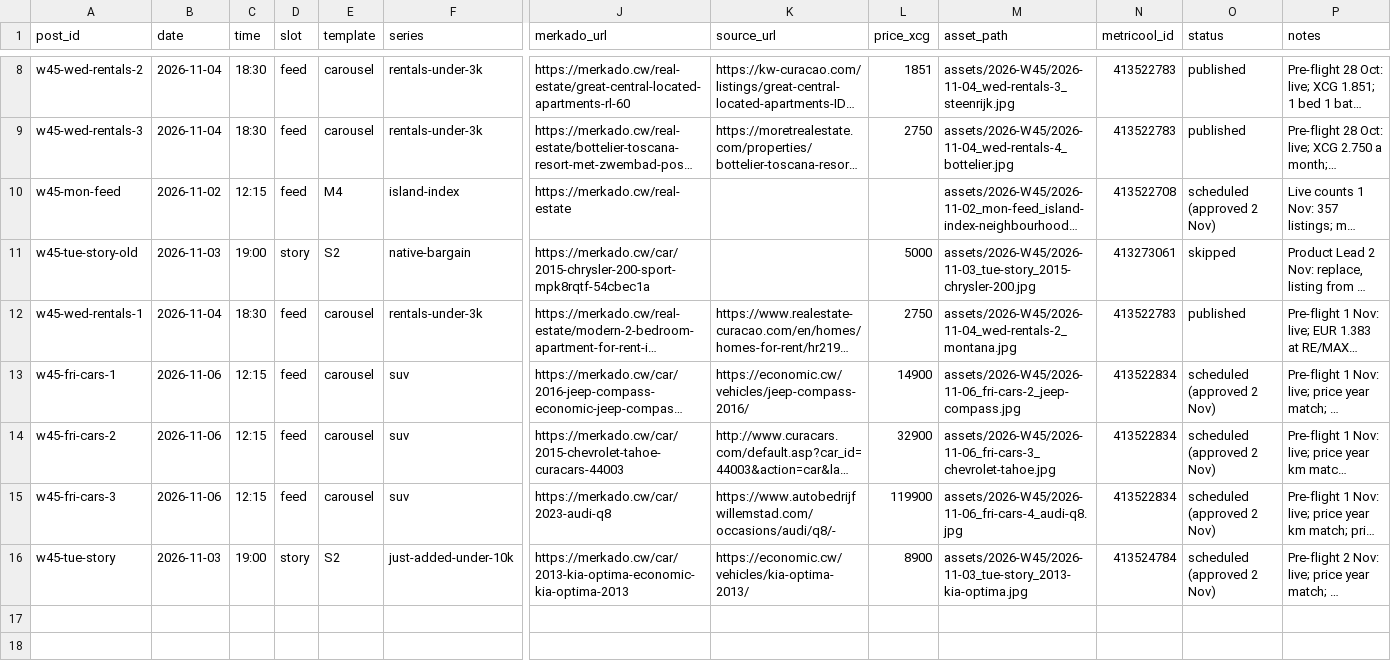
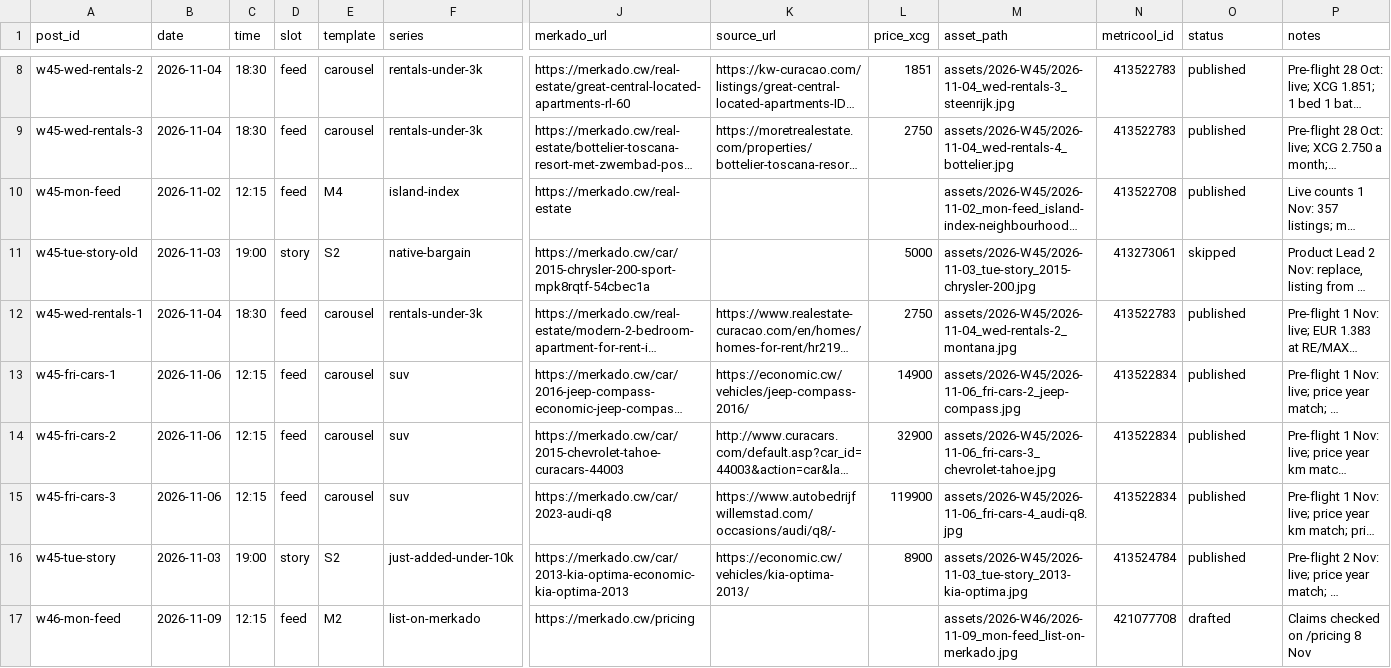
Before and after one commit to Kolektivo/merkado-socials, a CSV file: state/posts.csv, drawn as a sheet; only a part is shown, gaps mark what is left out; long unchanged cells end in …; rows hold the shown columns only; the diff covers the shown part only; the diff names each change by its address in the sheet, - before the commit and + after, or states it on an @@ line.

```diff
--- a/state/posts.csv
+++ b/state/posts.csv
-O10 (status): scheduled (approved 2 Nov)
+O10 (status): published
-O13:O16 (status): scheduled (approved 2 Nov)
+O13:O16 (status): published
+row 17: w46-mon-feed | 2026-11-09 | 12:15 | feed | M2 | list-on-merkado | https://merkado.cw/pricing |  |  | assets/2026-W46/2026-11-09_mon-feed_list-on-merkado.jpg | 421077708 | drafted | Claims checked on /pricing 8 Nov
```
Also changed, not shown: 7 added rows elsewhere in this file, 4 other files.
